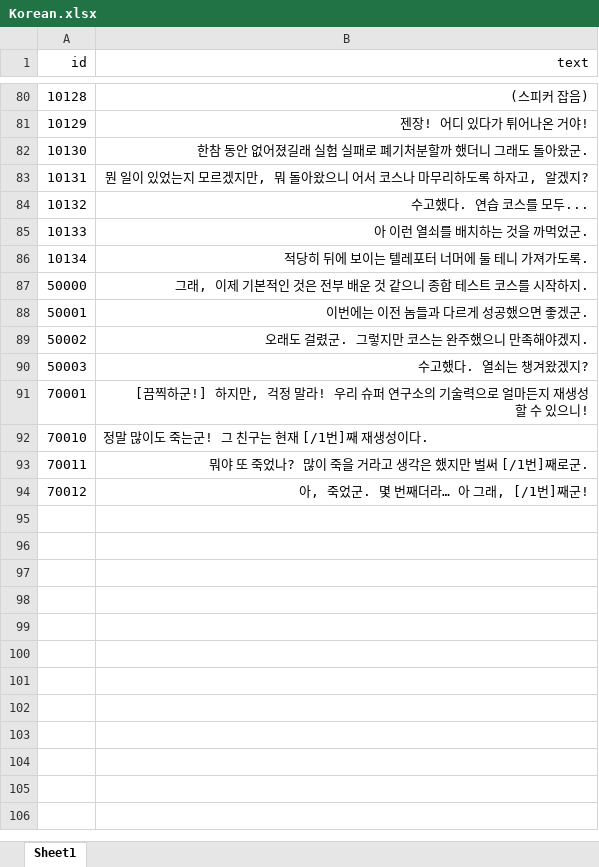
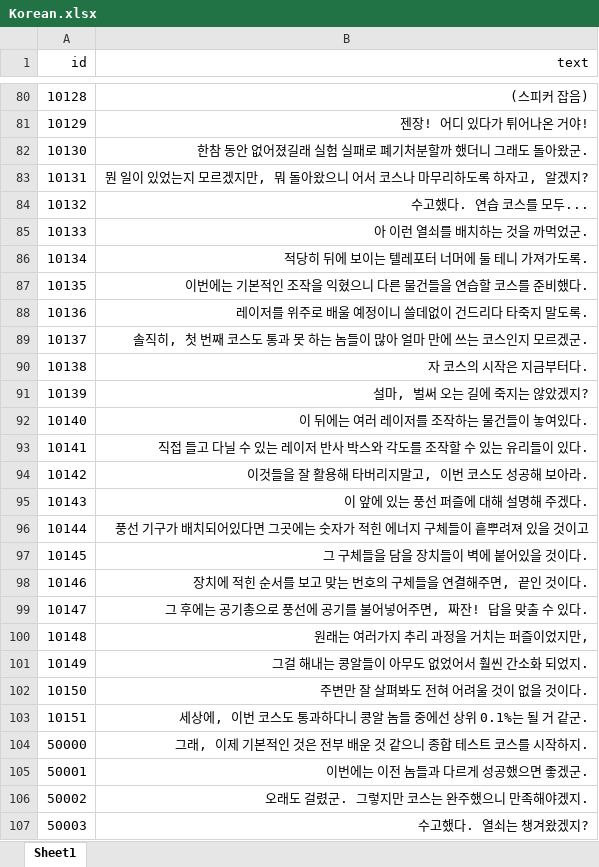
Before and after one commit to TheCaptainHook/AirNHook, an Excel workbook: Assets/StreamingAssets/Localization/Korean.xlsx, sheet Sheet1, drawn as a sheet; only a part is shown, gaps mark what is left out; the shorter side is filled out with more unchanged rows; values as stored, in another font and other column widths than the file's, no borders; the diff names each change by its address in the sheet, - before the commit and + after, or states it on an @@ line.

```diff
--- a/Assets/StreamingAssets/Localization/Korean.xlsx (sheet Sheet1)
+++ b/Assets/StreamingAssets/Localization/Korean.xlsx (sheet Sheet1)
+row 87: 10135 | 이번에는 기본적인 조작을 익혔으니 다른 물건들을 연습할 코스를 준비했다.
+row 88: 10136 | 레이저를 위주로 배울 예정이니 쓸데없이 건드리다 타죽지 말도록.
+row 89: 10137 | 솔직히, 첫 번째 코스도 통과 못 하는 놈들이 많아 얼마 만에 쓰는 코스인지 모르겠군.
+row 90: 10138 | 자 코스의 시작은 지금부터다.
+row 91: 10139 | 설마, 벌써 오는 길에 죽지는 않았겠지?
+row 92: 10140 | 이 뒤에는 여러 레이저를 조작하는 물건들이 놓여있다.
+row 93: 10141 | 직접 들고 다닐 수 있는 레이저 반사 박스와 각도를 조작할 수 있는 유리들이 있다.
+row 94: 10142 | 이것들을 잘 활용해 타버리지말고, 이번 코스도 성공해 보아라.
+row 95: 10143 | 이 앞에 있는 풍선 퍼즐에 대해 설명해 주겠다.
+row 96: 10144 | 풍선 기구가 배치되어있다면 그곳에는 숫자가 적힌 에너지 구체들이 흩뿌려져 있을 것이고
+row 97: 10145 | 그 구체들을 담을 장치들이 벽에 붙어있을 것이다.
+row 98: 10146 | 장치에 적힌 순서를 보고 맞는 번호의 구체들을 연결해주면, 끝인 것이다.
+row 99: 10147 | 그 후에는 공기총으로 풍선에 공기를 불어넣어주면, 짜잔! 답을 맞출 수 있다.
+row 100: 10148 | 원래는 여러가지 추리 과정을 거치는 퍼즐이었지만,
+row 101: 10149 | 그걸 해내는 콩알들이 아무도 없었어서 훨씬 간소화 되었지.
+row 102: 10150 | 주변만 잘 살펴봐도 전혀 어려울 것이 없을 것이다.
+row 103: 10151 | 세상에, 이번 코스도 통과하다니 콩알 놈들 중에선 상위 0.1%는 될 거 같군.
```
Also changed, not shown: 7 other files.
